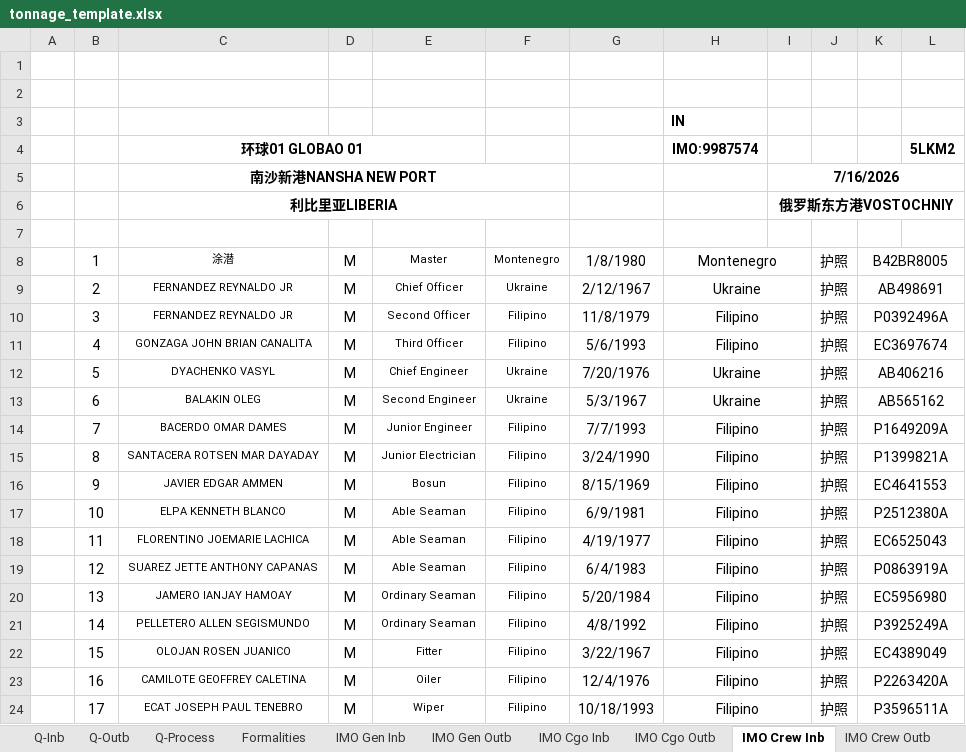
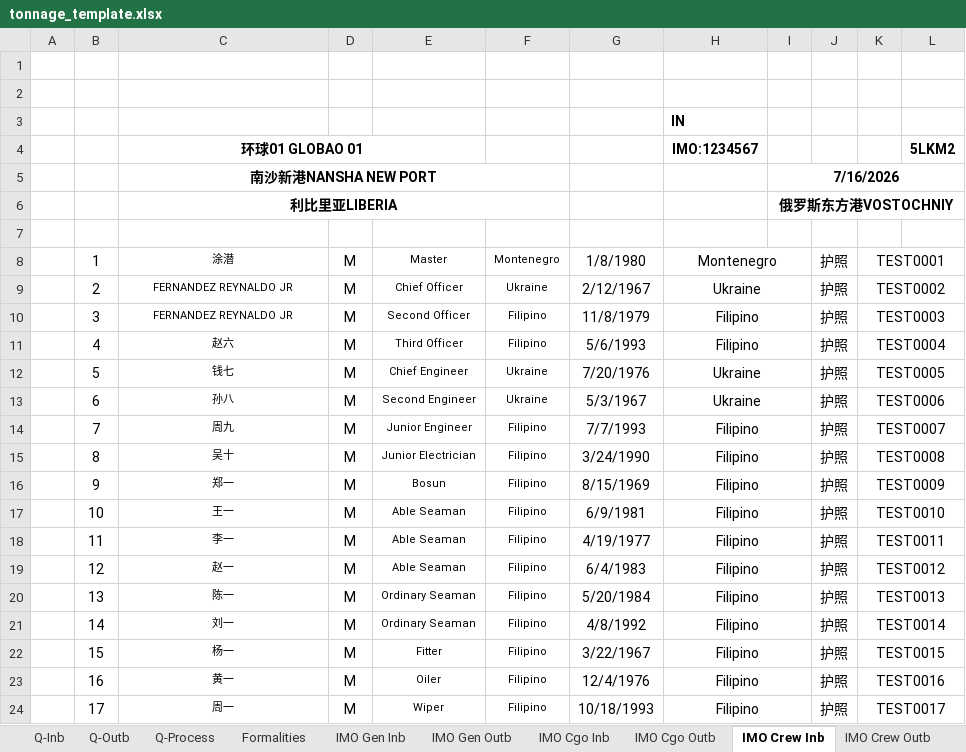
Before and after one commit to kshskennys-ui/ship-agency-forms, an Excel workbook: templates/tonnage_template.xlsx, sheet IMO Crew Inb, drawn as a sheet; only a part is shown; values as stored, in another font and other column widths than the file's, no borders; the diff covers the shown part only; the diff names each change by its address in the sheet, - before the commit and + after, or states it on an @@ line.

```diff
--- a/templates/tonnage_template.xlsx (sheet IMO Crew Inb)
+++ b/templates/tonnage_template.xlsx (sheet IMO Crew Inb)
-H4: IMO:9987574
+H4: IMO:1234567
-K8: B42BR8005
+K8: TEST0001
-K9: AB498691
+K9: TEST0002
-K10: P0392496A
+K10: TEST0003
-C11: GONZAGA JOHN BRIAN CANALITA
+C11: 赵六
-K11: EC3697674
+K11: TEST0004
-C12: DYACHENKO VASYL
+C12: 钱七
-K12: AB406216
+K12: TEST0005
-C13: BALAKIN OLEG
+C13: 孙八
-K13: AB565162
+K13: TEST0006
-C14: BACERDO OMAR DAMES
+C14: 周九
-K14: P1649209A
+K14: TEST0007
-C15: SANTACERA ROTSEN MAR DAYADAY
+C15: 吴十
-K15: P1399821A
+K15: TEST0008
-C16: JAVIER EDGAR AMMEN
+C16: 郑一
-K16: EC4641553
+K16: TEST0009
-C17: ELPA KENNETH BLANCO
+C17: 王一
-K17: P2512380A
+K17: TEST0010
-C18: FLORENTINO JOEMARIE LACHICA
+C18: 李一
-K18: EC6525043
+K18: TEST0011
-C19: SUAREZ JETTE ANTHONY CAPANAS
+C19: 赵一
-K19: P0863919A
+K19: TEST0012
-C20: JAMERO IANJAY HAMOAY
+C20: 陈一
-K20: EC5956980
+K20: TEST0013
-C21: PELLETERO ALLEN SEGISMUNDO
+C21: 刘一
-K21: P3925249A
+K21: TEST0014
-C22: OLOJAN ROSEN JUANICO
+C22: 杨一
-K22: EC4389049
+K22: TEST0015
-C23: CAMILOTE GEOFFREY CALETINA
+C23: 黄一
-K23: P2263420A
+K23: TEST0016
-C24: ECAT JOSEPH PAUL TENEBRO
+C24: 周一
-K24: P3596511A
+K24: TEST0017
```
Also changed, not shown: 7 edited cells elsewhere in this sheet, sheet IMO Crew Outb, sheet Crew Outb, sheet Crew Inb, sheet Immi In, sheet Pre Immi, sheet Pre MSA, 21 more sheets, formulas that keep their value, hidden cells, templates/border_inspection_procedures_template.xlsx, templates/health_declaration_template.xlsx, 21 other files.
